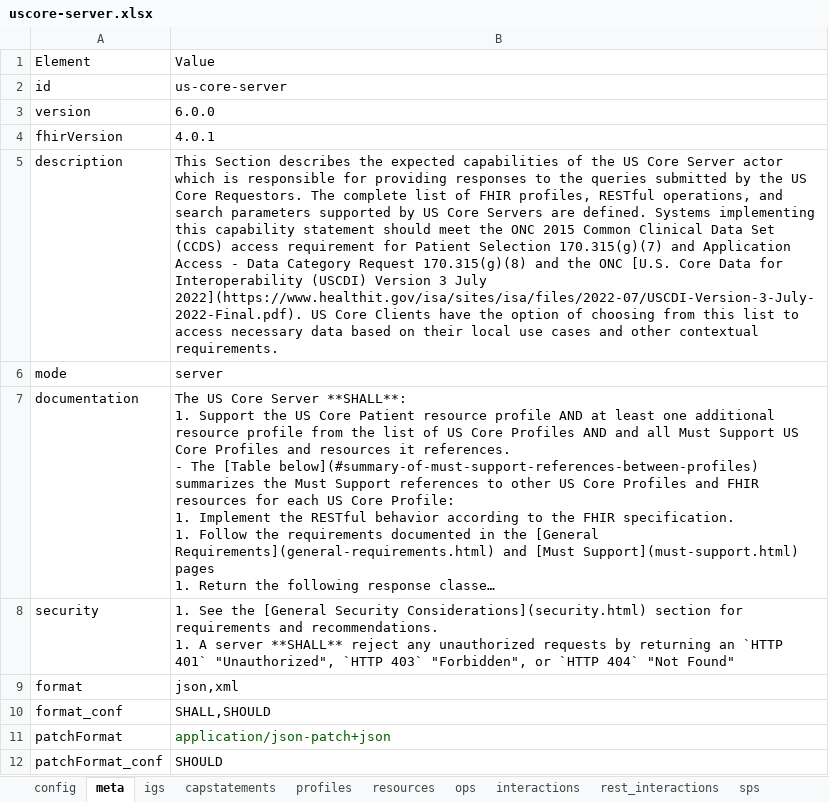
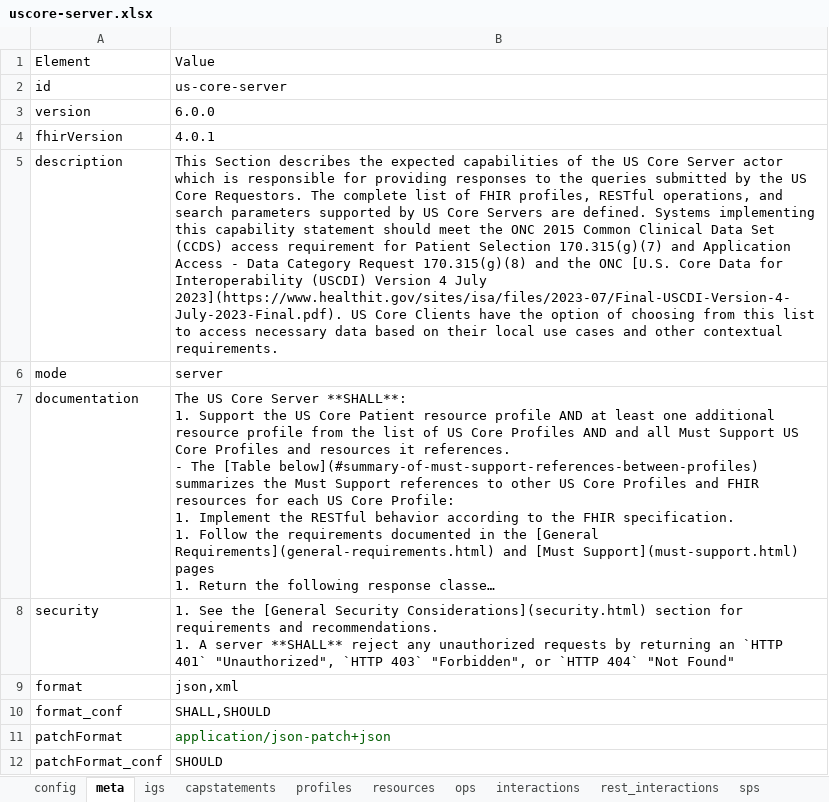
Before and after one commit to HL7/US-Core, an Excel workbook: input/resources_spreadsheets/uscore-server.xlsx, sheet meta, drawn as a sheet; long unchanged cells end in …; values as stored, in another font and other column widths than the file's, no borders; the diff names each change by its address in the sheet, - before the commit and + after, or states it on an @@ line.

Commit message:
apply USCDI v4 Location changes part 1

```diff
--- a/input/resources_spreadsheets/uscore-server.xlsx (sheet meta)
+++ b/input/resources_spreadsheets/uscore-server.xlsx (sheet meta)
-B5: …(USCDI) Version 3 July 2022](https://www.healthit.gov/isa/sites/isa/files/2022-07/USCDI-Version-3-July-2022-Final.pdf). US Core…
+B5: …(USCDI) Version 4 July 2023](https://www.healthit.gov/sites/isa/files/2023-07/Final-USCDI-Version-4-July-2023-Final.pdf). US Core…
```
Also changed, not shown: sheet resources, input/images/uscdi-table.xlsx, input/resources_spreadsheets/uscore-client.xlsx, 19 other files.
